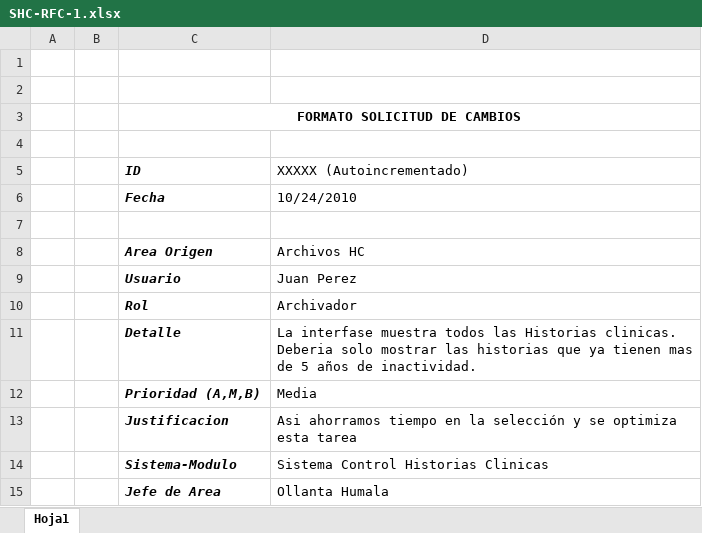
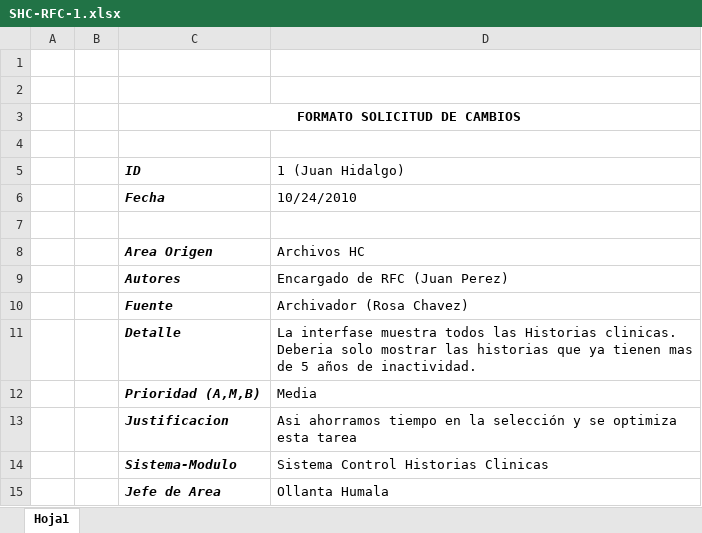
Before and after one commit to eddyn73/SURP, an Excel workbook: Documentos/RFC/SHC-RFC-1.xlsx, sheet Hoja1, drawn as a sheet; only a part is shown; values as stored, in another font and other column widths than the file's, no borders; removed rows and columns are numbered as before the commit, all else as after; the diff covers the shown part only; the diff names each change by its address in the sheet, - before the commit and + after, or states it on an @@ line.

```diff
--- a/Documentos/RFC/SHC-RFC-1.xlsx (sheet Hoja1)
+++ b/Documentos/RFC/SHC-RFC-1.xlsx (sheet Hoja1)
-D5: XXXXX (Autoincrementado)
+D5: 1 (Juan Hidalgo)
-row 9:  |  | Usuario | Juan Perez
-row 10:  |  | Rol | Archivador
+row 9:  |  | Autores | Encargado de RFC (Juan Perez)
+row 10:  |  | Fuente | Archivador (Rosa Chavez)
```
Also changed, not shown: 53 added rows elsewhere in this sheet, Documentos/RFC/SHC-RFC-2.xlsx.
